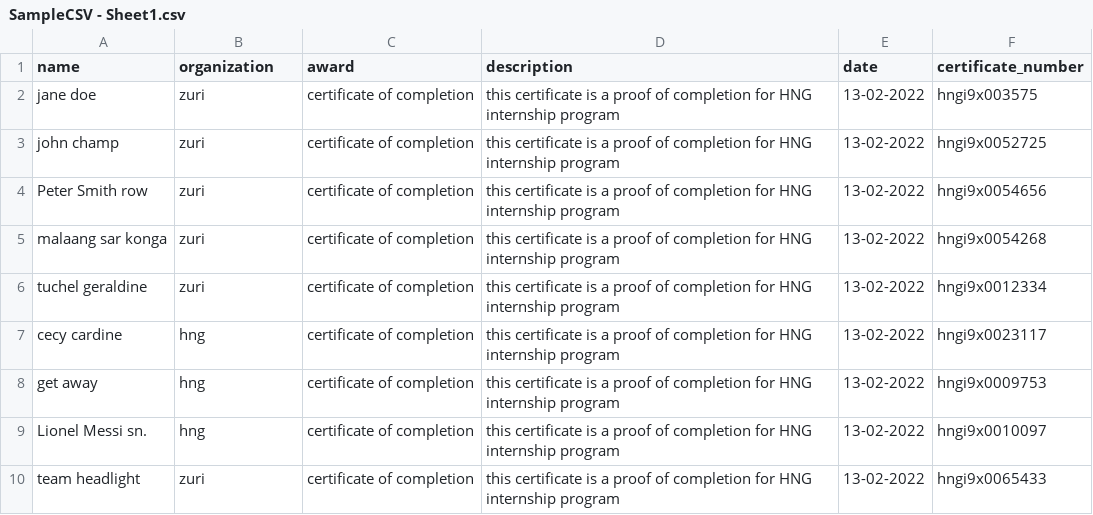
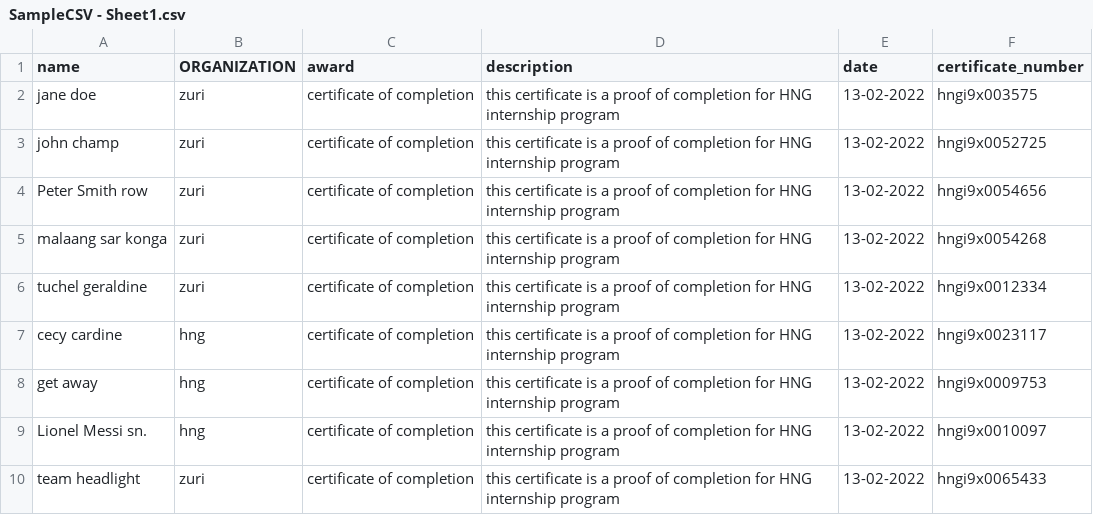
Before and after one commit to ubaniIsaac/hng-certificate-generator, a CSV file: SampleCSV - Sheet1.csv, drawn as a sheet.

```diff
--- a/SampleCSV - Sheet1.csv
+++ b/SampleCSV - Sheet1.csv
@@ -1,2 +1,2 @@
-name,organization,award,description,date,certificate_number
+name,ORGANIZATION,award,description,date,certificate_number
 jane doe,zuri,certificate of completion,this certificate is a proof of completion for HNG internship program,13-02-2022,hngi9x003575
```
Also changed, not shown: 2 other files.
